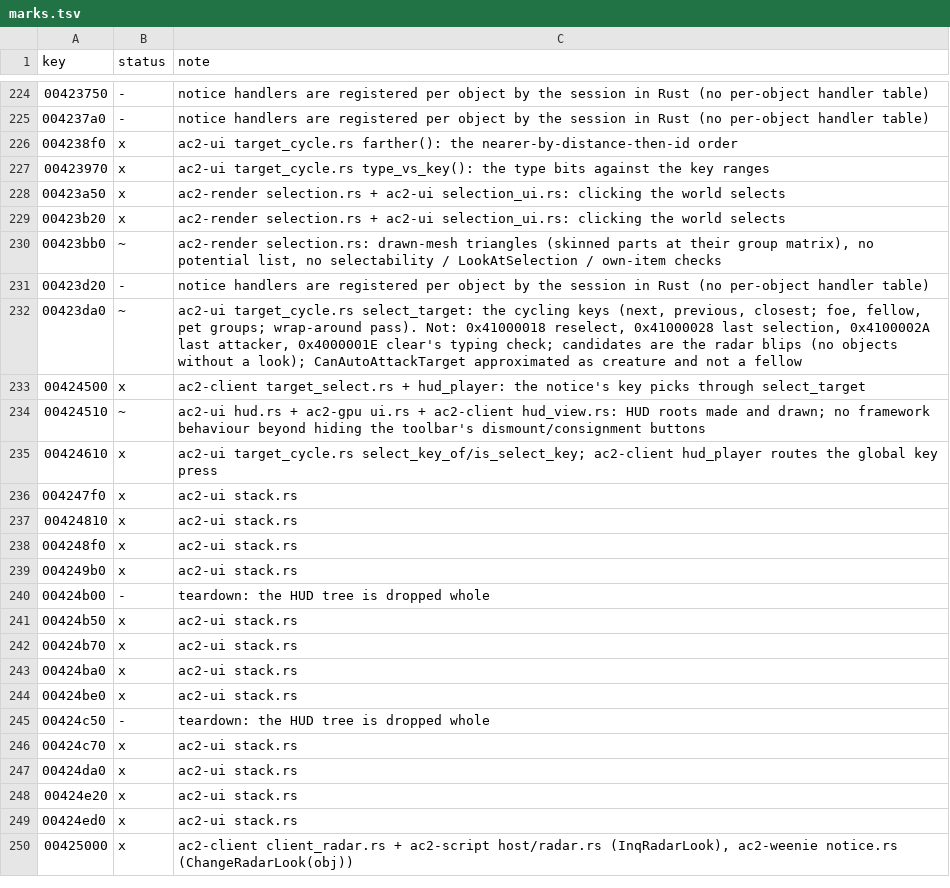
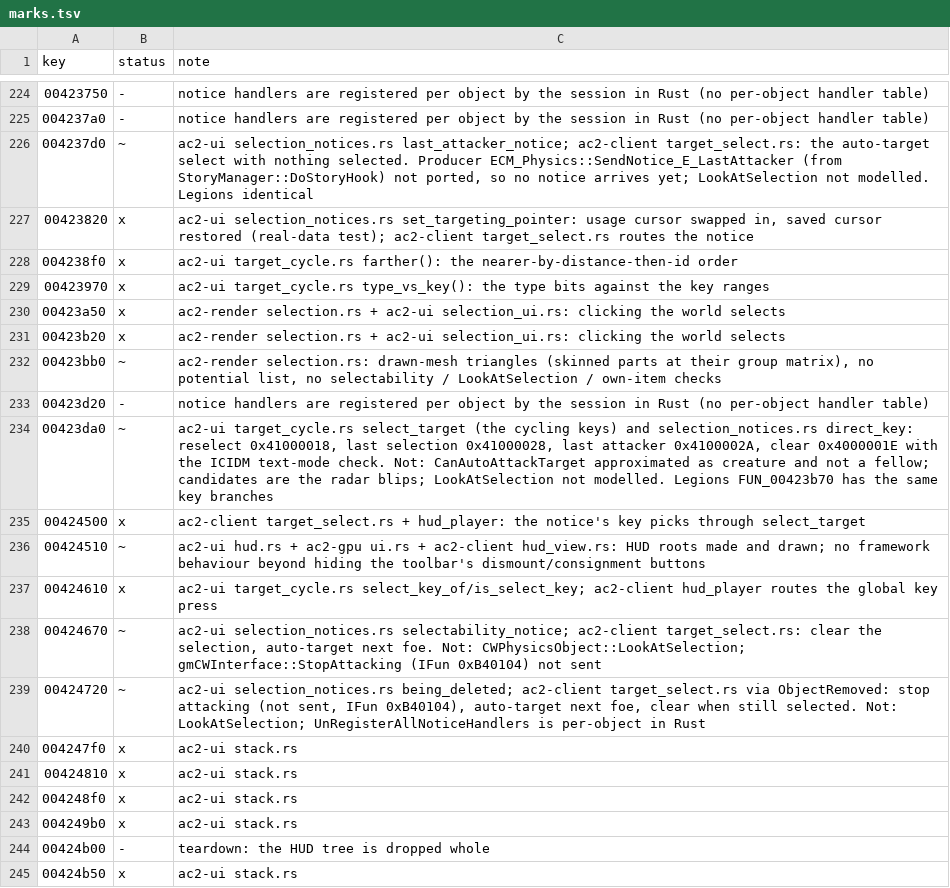
Before and after one commit to CrimsonMage/AC2_Rusted, a TSV file: docs/retail-catalog/marks.tsv, drawn as a sheet; only a part is shown, gaps mark what is left out; the shorter side is filled out with more unchanged rows.

Commit message:
ac2-ui, ac2-client: gmSelectionUI notices and the non-cycling selection keys
RecvNotice_UpdateSelectability, RecvNotice_BeingDeleted, RecvNotice_E_LastAttacker and
RecvNotice_SetTargetingPointer run as pure decisions (ac2-ui selection_notices.rs) carried out by
the client (target_select.rs). Select's reselect (0x41000018), last selection (0x41000028), last
attacker (0x4100002A) and clear (0x4000001E, typing check) keys join the cycling keys.
StopAttacking (IFun 0xB40104) and LookAtSelection are not sent yet; the E_LastAttacker producer
(StoryManager::DoStoryHook) is not ported.

```diff
--- a/docs/retail-catalog/marks.tsv
+++ b/docs/retail-catalog/marks.tsv
@@ -225,2 +225,4 @@ key	status	note
 004237a0	-	notice handlers are registered per object by the session in Rust (no per-object handler table)
+004237d0	~	ac2-ui selection_notices.rs last_attacker_notice; ac2-client target_select.rs: the auto-target select with nothing selected. Producer ECM_Physics::SendNotice_E_LastAttacker (from StoryManager::DoStoryHook) not ported, so no notice arrives yet; LookAtSelection not modelled. Legions identical
+00423820	x	ac2-ui selection_notices.rs set_targeting_pointer: usage cursor swapped in, saved cursor restored (real-data test); ac2-client target_select.rs routes the notice
 004238f0	x	ac2-ui target_cycle.rs farther(): the nearer-by-distance-then-id order
@@ -231,3 +233,3 @@ key	status	note
 00423d20	-	notice handlers are registered per object by the session in Rust (no per-object handler table)
-00423da0	~	ac2-ui target_cycle.rs select_target: the cycling keys (next, previous, closest; foe, fellow, pet groups; wrap-around pass). Not: 0x41000018 reselect, 0x41000028 last selection, 0x4100002A last attacker, 0x4000001E clear's typing check; candidates are the radar blips (no objects without a look); CanAutoAttackTarget approximated as creature and not a fellow
+00423da0	~	ac2-ui target_cycle.rs select_target (the cycling keys) and selection_notices.rs direct_key: reselect 0x41000018, last selection 0x41000028, last attacker 0x4100002A, clear 0x4000001E with the ICIDM text-mode check. Not: CanAutoAttackTarget approximated as creature and not a fellow; candidates are the radar blips; LookAtSelection not modelled. Legions FUN_00423b70 has the same key branches
 00424500	x	ac2-client target_select.rs + hud_player: the notice's key picks through select_target
@@ -235,2 +237,4 @@ key	status	note
 00424610	x	ac2-ui target_cycle.rs select_key_of/is_select_key; ac2-client hud_player routes the global key press
+00424670	~	ac2-ui selection_notices.rs selectability_notice; ac2-client target_select.rs: clear the selection, auto-target next foe. Not: CWPhysicsObject::LookAtSelection; gmCWInterface::StopAttacking (IFun 0xB40104) not sent
+00424720	~	ac2-ui selection_notices.rs being_deleted; ac2-client target_select.rs via ObjectRemoved: stop attacking (not sent, IFun 0xB40104), auto-target next foe, clear when still selected. Not: LookAtSelection; UnRegisterAllNoticeHandlers is per-object in Rust
 004247f0	x	ac2-ui stack.rs
```
Also changed, not shown: 12 other files.
